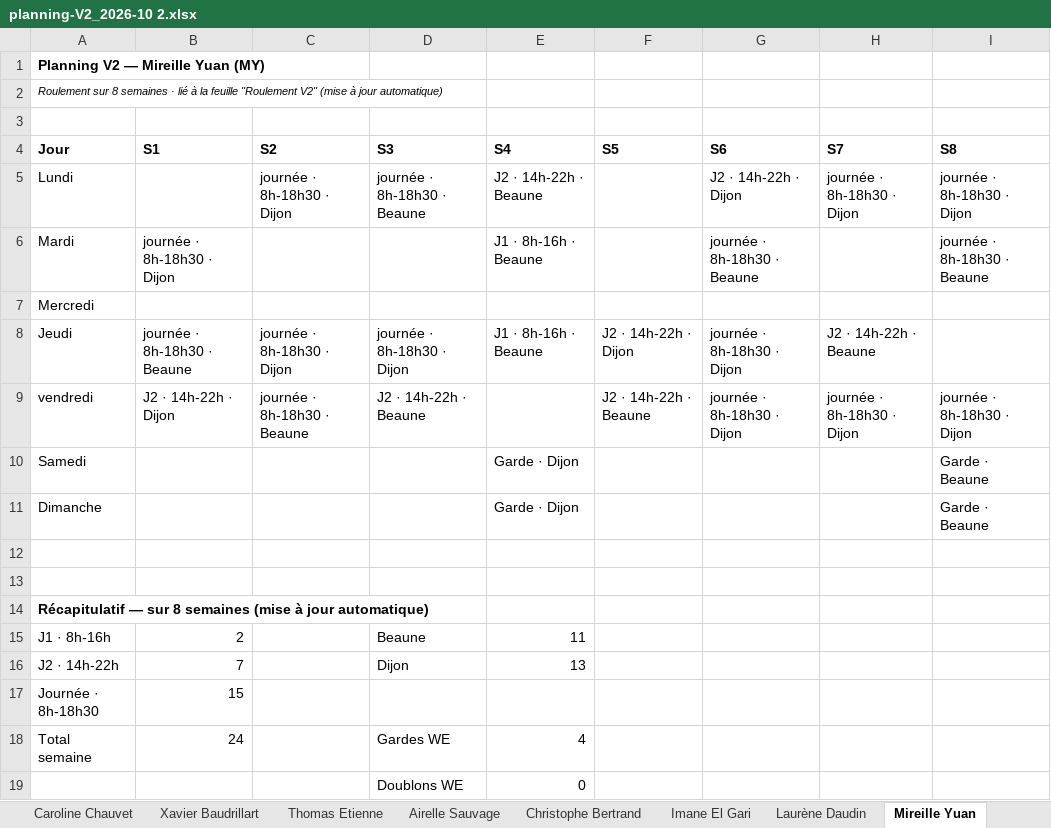
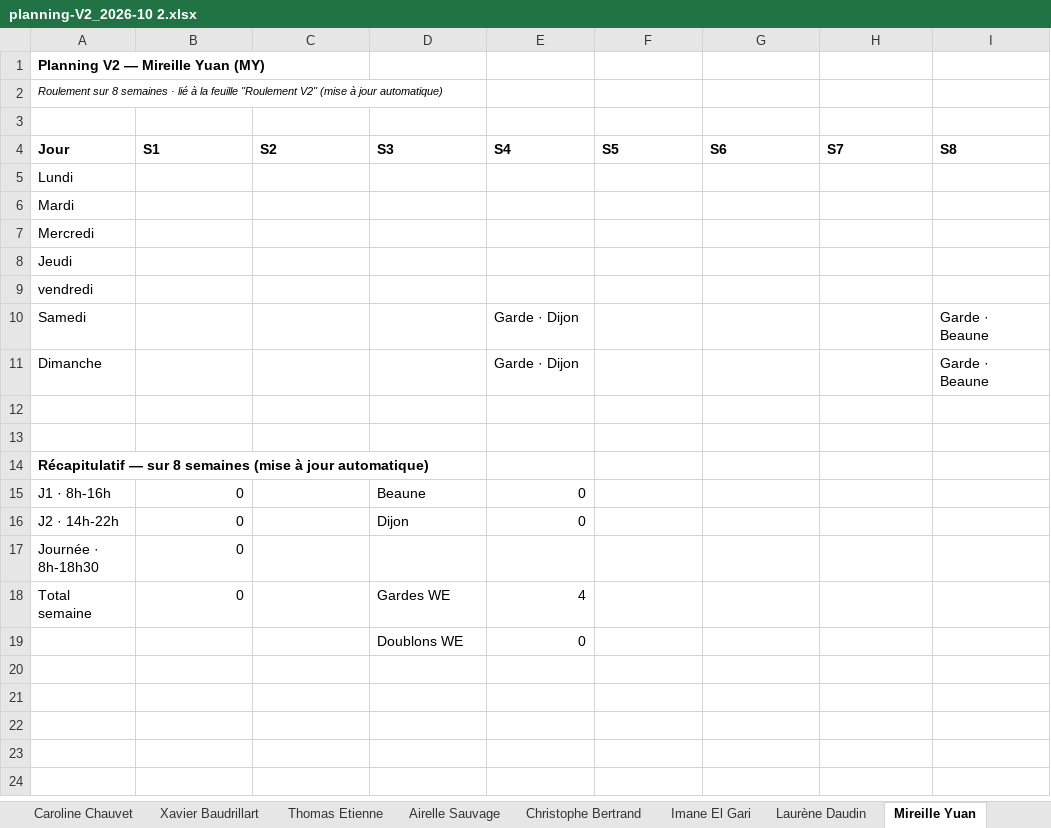
Before and after one commit to mcadennes-cpu/omnes-orga, an Excel workbook: docs/planning-V2_2026-10 2.xlsx, sheet Mireille Yuan, drawn as a sheet; values as stored, in another font and other column widths than the file's, no borders; the diff names each change by its address in the sheet, - before the commit and + after, or states it on an @@ line.

```diff
--- a/docs/planning-V2_2026-10 2.xlsx (sheet Mireille Yuan)
+++ b/docs/planning-V2_2026-10 2.xlsx (sheet Mireille Yuan)
-C5 (S2): journée · 8h-18h30 · Dijon
+C5 (S2): (empty)
-D5 (S3): journée · 8h-18h30 · Beaune
+D5 (S3): (empty)
-E5 (S4): J2 · 14h-22h · Beaune
+E5 (S4): (empty)
-G5 (S6): J2 · 14h-22h · Dijon
+G5 (S6): (empty)
-H5 (S7): journée · 8h-18h30 · Dijon
+H5 (S7): (empty)
-I5 (S8): journée · 8h-18h30 · Dijon
+I5 (S8): (empty)
-B6 (S1): journée · 8h-18h30 · Dijon
+B6 (S1): (empty)
-E6 (S4): J1 · 8h-16h · Beaune
+E6 (S4): (empty)
-G6 (S6): journée · 8h-18h30 · Beaune
+G6 (S6): (empty)
-I6 (S8): journée · 8h-18h30 · Beaune
+I6 (S8): (empty)
-B8 (S1): journée · 8h-18h30 · Beaune
+B8 (S1): (empty)
-C8 (S2): journée · 8h-18h30 · Dijon
+C8 (S2): (empty)
-D8 (S3): journée · 8h-18h30 · Dijon
+D8 (S3): (empty)
-E8 (S4): J1 · 8h-16h · Beaune
+E8 (S4): (empty)
-F8 (S5): J2 · 14h-22h · Dijon
+F8 (S5): (empty)
-G8:G9 (S6): journée · 8h-18h30 · Dijon
+G8:G9 (S6): (empty)
-H8 (S7): J2 · 14h-22h · Beaune
+H8 (S7): (empty)
-B9 (S1): J2 · 14h-22h · Dijon
+B9 (S1): (empty)
-C9 (S2): journée · 8h-18h30 · Beaune
+C9 (S2): (empty)
-D9 (S3): J2 · 14h-22h · Beaune
+D9 (S3): (empty)
-F9 (S5): J2 · 14h-22h · Beaune
+F9 (S5): (empty)
-H9 (S7): journée · 8h-18h30 · Dijon
+H9 (S7): (empty)
-I9 (S8): journée · 8h-18h30 · Dijon
+I9 (S8): (empty)
-B15 (S1): 2
+B15 (S1): 0
-E15 (S4): 11
+E15 (S4): 0
-B16 (S1): 7
+B16 (S1): 0
-E16 (S4): 13
+E16 (S4): 0
-B17 (S1): 15
+B17 (S1): 0
-B18 (S1): 24
+B18 (S1): 0
```
Also changed, not shown: sheet Xavier Baudrillart, sheet Thomas Etienne, sheet Airelle Sauvage, sheet Christophe Bertrand, sheet Caroline Chauvet, sheet Laurène Daudin, 3 more sheets, formulas that keep their value, 4 other files.
